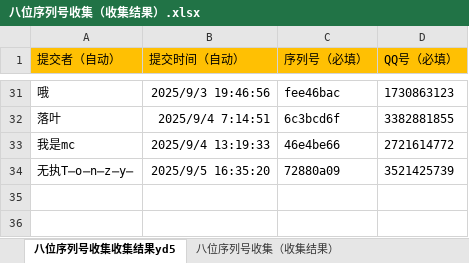
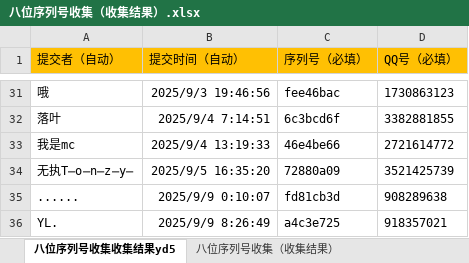
Before and after one commit to tonzy-su/DeviceCheck_data, an Excel workbook: data/八位序列号收集（收集结果）.xlsx, sheet 八位序列号收集收集结果yd5, drawn as a sheet; only a part is shown, gaps mark what is left out; values as stored, in another font and other column widths than the file's, no borders; the diff names each change by its address in the sheet, - before the commit and + after, or states it on an @@ line.

Commit message:
Add files via upload

```diff
--- a/data/八位序列号收集（收集结果）.xlsx (sheet 八位序列号收集收集结果yd5)
+++ b/data/八位序列号收集（收集结果）.xlsx (sheet 八位序列号收集收集结果yd5)
+row 35: ...... | 2025/9/9 0:10:07 | fd81cb3d | 908289638
+row 36: YL. | 2025/9/9 8:26:49 | a4c3e725 | 918357021
```
